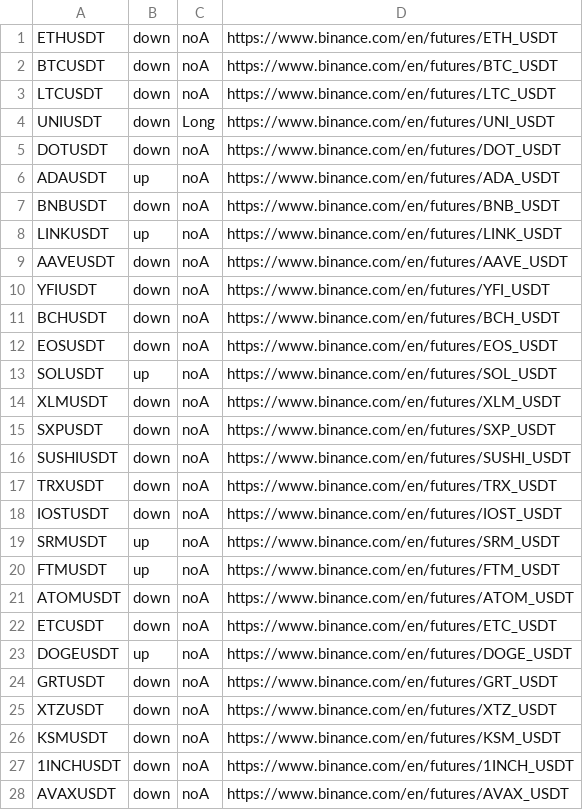
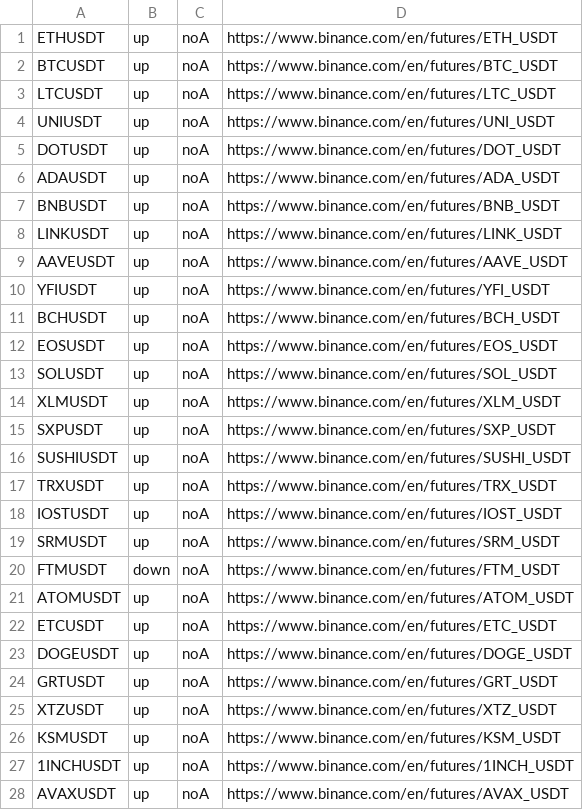
Before and after one commit to fabiobhl/daytrading, a CSV file: live_data/actions.csv, drawn as a sheet; only a part is shown; the diff covers the shown part only.

```diff
--- a/live_data/actions.csv
+++ b/live_data/actions.csv
@@ -1,28 +1,28 @@
-ETHUSDT,down,noA,https://www.binance.com/en/futures/ETH_USDT
-BTCUSDT,down,noA,https://www.binance.com/en/futures/BTC_USDT
-LTCUSDT,down,noA,https://www.binance.com/en/futures/LTC_USDT
-UNIUSDT,down,Long,https://www.binance.com/en/futures/UNI_USDT
-DOTUSDT,down,noA,https://www.binance.com/en/futures/DOT_USDT
+ETHUSDT,up,noA,https://www.binance.com/en/futures/ETH_USDT
+BTCUSDT,up,noA,https://www.binance.com/en/futures/BTC_USDT
+LTCUSDT,up,noA,https://www.binance.com/en/futures/LTC_USDT
+UNIUSDT,up,noA,https://www.binance.com/en/futures/UNI_USDT
+DOTUSDT,up,noA,https://www.binance.com/en/futures/DOT_USDT
 ADAUSDT,up,noA,https://www.binance.com/en/futures/ADA_USDT
-BNBUSDT,down,noA,https://www.binance.com/en/futures/BNB_USDT
+BNBUSDT,up,noA,https://www.binance.com/en/futures/BNB_USDT
 LINKUSDT,up,noA,https://www.binance.com/en/futures/LINK_USDT
-AAVEUSDT,down,noA,https://www.binance.com/en/futures/AAVE_USDT
-YFIUSDT,down,noA,https://www.binance.com/en/futures/YFI_USDT
-BCHUSDT,down,noA,https://www.binance.com/en/futures/BCH_USDT
-EOSUSDT,down,noA,https://www.binance.com/en/futures/EOS_USDT
+AAVEUSDT,up,noA,https://www.binance.com/en/futures/AAVE_USDT
+YFIUSDT,up,noA,https://www.binance.com/en/futures/YFI_USDT
+BCHUSDT,up,noA,https://www.binance.com/en/futures/BCH_USDT
+EOSUSDT,up,noA,https://www.binance.com/en/futures/EOS_USDT
 SOLUSDT,up,noA,https://www.binance.com/en/futures/SOL_USDT
-XLMUSDT,down,noA,https://www.binance.com/en/futures/XLM_USDT
-SXPUSDT,down,noA,https://www.binance.com/en/futures/SXP_USDT
-SUSHIUSDT,down,noA,https://www.binance.com/en/futures/SUSHI_USDT
-TRXUSDT,down,noA,https://www.binance.com/en/futures/TRX_USDT
-IOSTUSDT,down,noA,https://www.binance.com/en/futures/IOST_USDT
+XLMUSDT,up,noA,https://www.binance.com/en/futures/XLM_USDT
+SXPUSDT,up,noA,https://www.binance.com/en/futures/SXP_USDT
+SUSHIUSDT,up,noA,https://www.binance.com/en/futures/SUSHI_USDT
+TRXUSDT,up,noA,https://www.binance.com/en/futures/TRX_USDT
+IOSTUSDT,up,noA,https://www.binance.com/en/futures/IOST_USDT
 SRMUSDT,up,noA,https://www.binance.com/en/futures/SRM_USDT
-FTMUSDT,up,noA,https://www.binance.com/en/futures/FTM_USDT
-ATOMUSDT,down,noA,https://www.binance.com/en/futures/ATOM_USDT
-ETCUSDT,down,noA,https://www.binance.com/en/futures/ETC_USDT
+FTMUSDT,down,noA,https://www.binance.com/en/futures/FTM_USDT
+ATOMUSDT,up,noA,https://www.binance.com/en/futures/ATOM_USDT
+ETCUSDT,up,noA,https://www.binance.com/en/futures/ETC_USDT
 DOGEUSDT,up,noA,https://www.binance.com/en/futures/DOGE_USDT
-GRTUSDT,down,noA,https://www.binance.com/en/futures/GRT_USDT
-XTZUSDT,down,noA,https://www.binance.com/en/futures/XTZ_USDT
-KSMUSDT,down,noA,https://www.binance.com/en/futures/KSM_USDT
-1INCHUSDT,down,noA,https://www.binance.com/en/futures/1INCH_USDT
-AVAXUSDT,down,noA,https://www.binance.com/en/futures/AVAX_USDT
+GRTUSDT,up,noA,https://www.binance.com/en/futures/GRT_USDT
+XTZUSDT,up,noA,https://www.binance.com/en/futures/XTZ_USDT
+KSMUSDT,up,noA,https://www.binance.com/en/futures/KSM_USDT
+1INCHUSDT,up,noA,https://www.binance.com/en/futures/1INCH_USDT
+AVAXUSDT,up,noA,https://www.binance.com/en/futures/AVAX_USDT
```
Also changed, not shown: 2 edited cells elsewhere in this file, 8 other files.
